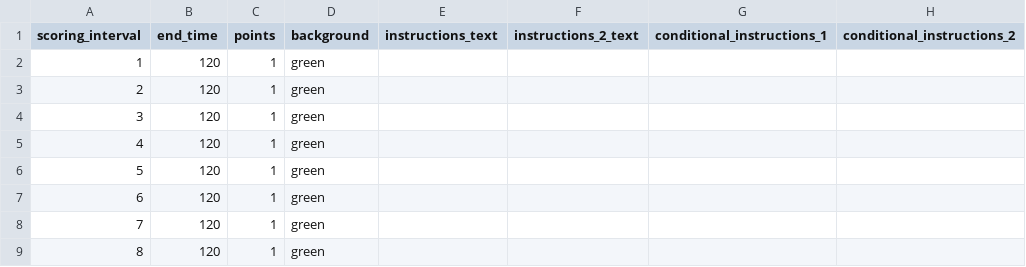
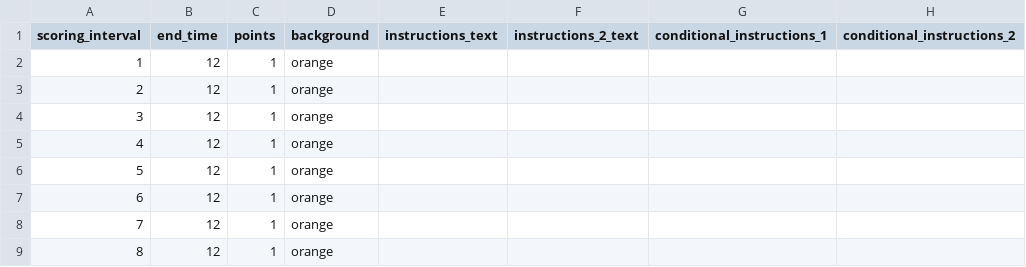
Before and after one commit to kaylarrandall/behavioral_contrast_psychopy, a CSV file: bin/.csv/component_2.csv, drawn as a sheet.

Commit message:
shortening_interval_for_testing

```diff
--- a/bin/.csv/component_2.csv
+++ b/bin/.csv/component_2.csv
@@ -1,9 +1,9 @@
 scoring_interval,end_time,points,background,instructions_text,instructions_2_text,conditional_instructions_1,conditional_instructions_2
-1,120,1,green,,,,
-2,120,1,green,,,,
-3,120,1,green,,,,
-4,120,1,green,,,,
-5,120,1,green,,,,
-6,120,1,green,,,,
-7,120,1,green,,,,
-8,120,1,green,,,,
+1,12,1,orange,,,,
+2,12,1,orange,,,,
+3,12,1,orange,,,,
+4,12,1,orange,,,,
+5,12,1,orange,,,,
+6,12,1,orange,,,,
+7,12,1,orange,,,,
+8,12,1,orange,,,,
```
Also changed, not shown: 4 other files.
